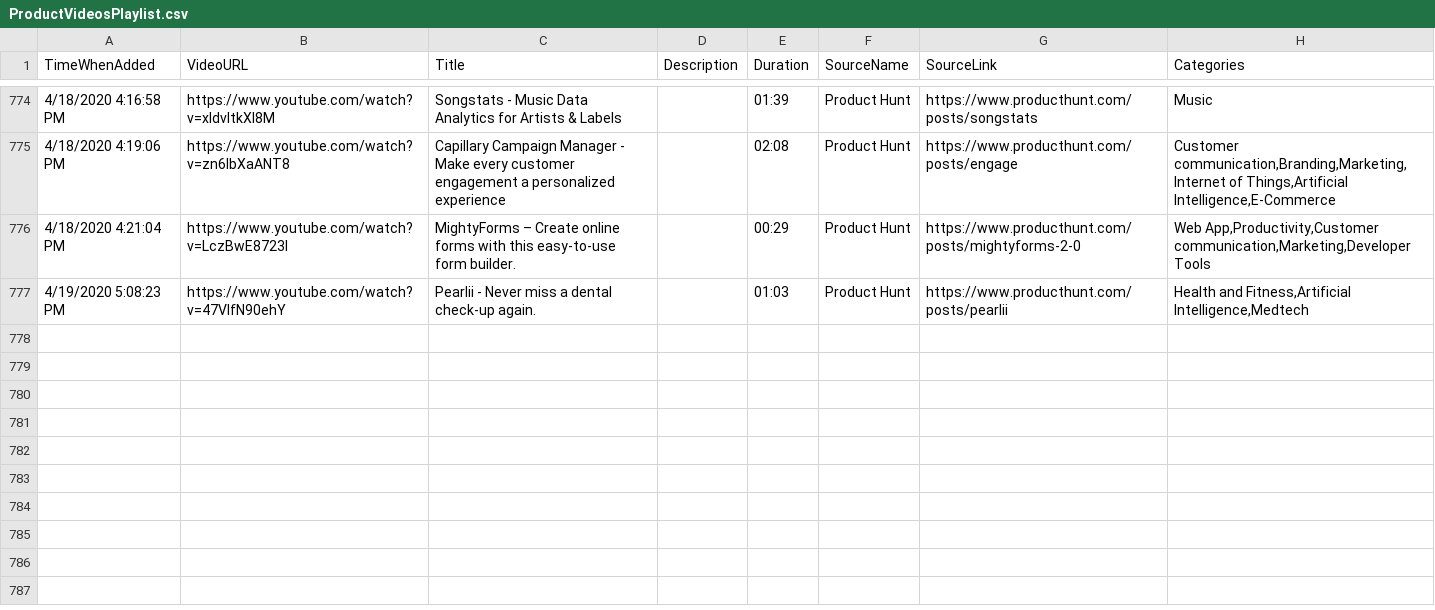
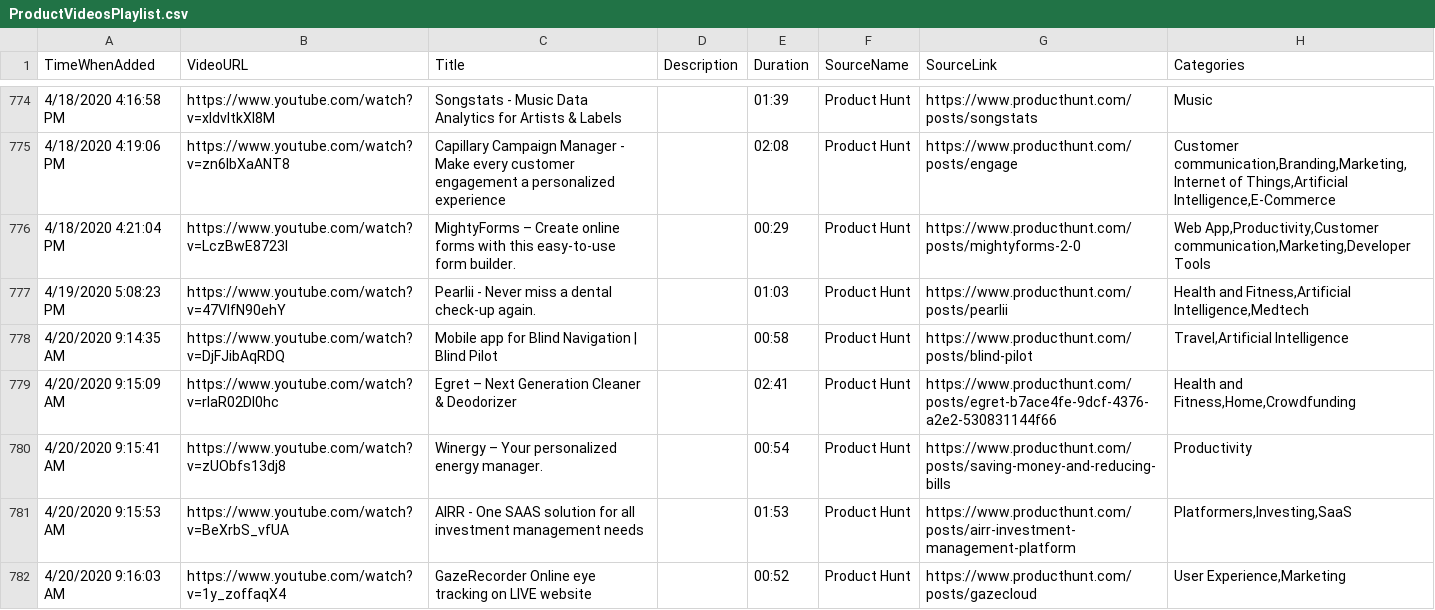
Before and after one commit to productvideostv/website, a CSV file: ProductVideosPlaylist.csv, drawn as a sheet; only a part is shown, gaps mark what is left out.

Commit message:
PH for today.

```diff
--- a/ProductVideosPlaylist.csv
+++ b/ProductVideosPlaylist.csv
@@ -777 +777,6 @@ TimeWhenAdded;VideoURL;Title;Description;Duration;SourceName;SourceLink;Categori
 4/19/2020 5:08:23 PM;https://www.youtube.com/watch?v=47VIfN90ehY;Pearlii - Never miss a dental check-up again.;;01:03;Product Hunt;https://www.producthunt.com/posts/pearlii;Health and Fitness,Artificial Intelligence,Medtech
+4/20/2020 9:14:35 AM;https://www.youtube.com/watch?v=DjFJibAqRDQ;Mobile app for Blind Navigation | Blind Pilot;;00:58;Product Hunt;https://www.producthunt.com/posts/blind-pilot;Travel,Artificial Intelligence
+4/20/2020 9:15:09 AM;https://www.youtube.com/watch?v=rIaR02DI0hc;Egret – Next Generation Cleaner & Deodorizer;;02:41;Product Hunt;https://www.producthunt.com/posts/egret-b7ace4fe-9dcf-4376-a2e2-530831144f66;Health and Fitness,Home,Crowdfunding
+4/20/2020 9:15:41 AM;https://www.youtube.com/watch?v=zUObfs13dj8;Winergy – Your personalized energy manager.;;00:54;Product Hunt;https://www.producthunt.com/posts/saving-money-and-reducing-bills;Productivity
+4/20/2020 9:15:53 AM;https://www.youtube.com/watch?v=BeXrbS_vfUA;AIRR - One SAAS solution for all investment management needs;;01:53;Product Hunt;https://www.producthunt.com/posts/airr-investment-management-platform;Platformers,Investing,SaaS
+4/20/2020 9:16:03 AM;https://www.youtube.com/watch?v=1y_zoffaqX4;GazeRecorder Online eye tracking on LIVE website;;00:52;Product Hunt;https://www.producthunt.com/posts/gazecloud;User Experience,Marketing
```
